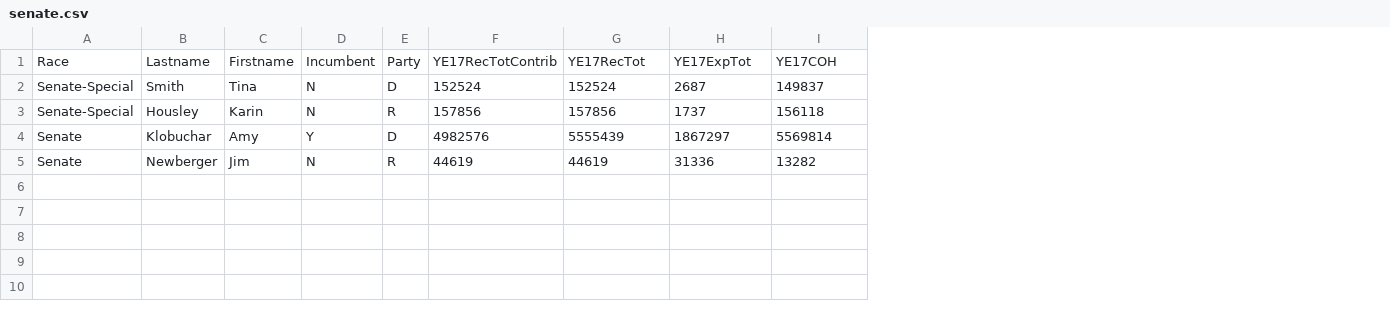
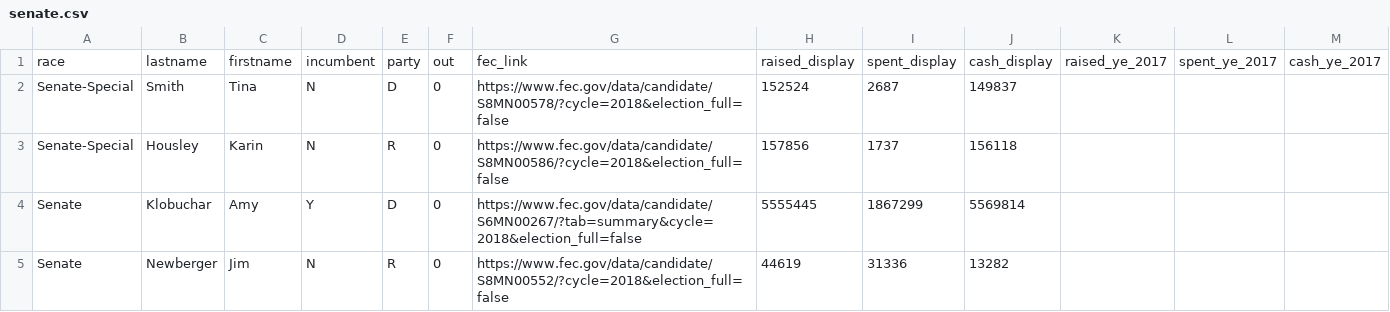
Before and after one commit to striblab/campfi-2018, a CSV file: sources/senate.csv, drawn as a sheet; removed rows and columns are numbered as before the commit, all else as after; the diff names each change by its address in the sheet, - before the commit and + after, or states it on an @@ line.

```diff
--- a/sources/senate.csv
+++ b/sources/senate.csv
-column F, rows 2-5: 152524 | 157856 | 4982576 | 44619
+column F, rows 2-5: all 0
+column G, rows 2-5: https://www.fec.gov/data/candidate/S8MN00578/?cycle=2018&election_full=false | https://www.fec.gov/data/candidate/S8MN00586/?cycle=2018&election_full=false | https://www.fec.gov/data/candidate/S6MN00267/?tab=summary&cycle=2018&election_full=false | https://www.fec.gov/data/candidate/S8MN00552/?cycle=2018&election_full=false
+column K, empty
+column L, empty
+column M, empty
-row 1: Race | Lastname | Firstname | Incumbent | Party | YE17RecTotContrib | YE17RecTot | YE17ExpTot | YE17COH
+row 1: race | lastname | firstname | incumbent | party | out | fec_link | raised_display | spent_display | cash_display | raised_ye_2017 | spent_ye_2017 | cash_ye_2017
-H4: 5555439
+H4: 5555445
-I4: 1867297
+I4: 1867299
```
Also changed, not shown: sources/house.csv, 5 other files.
